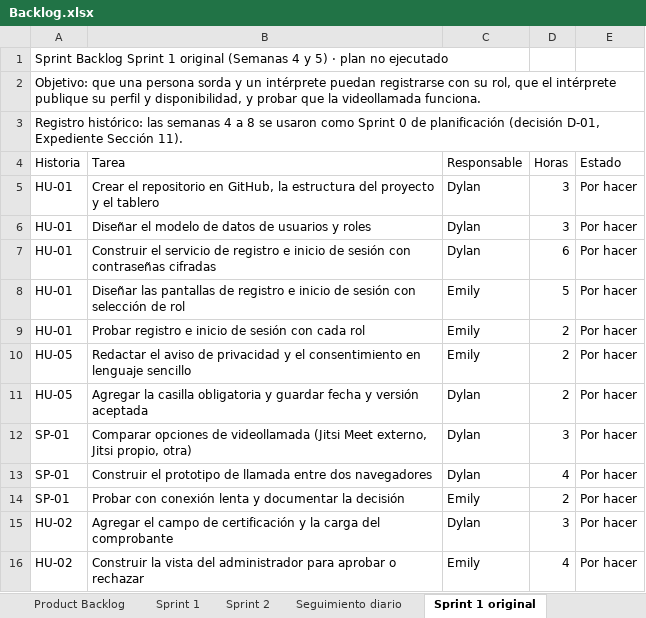
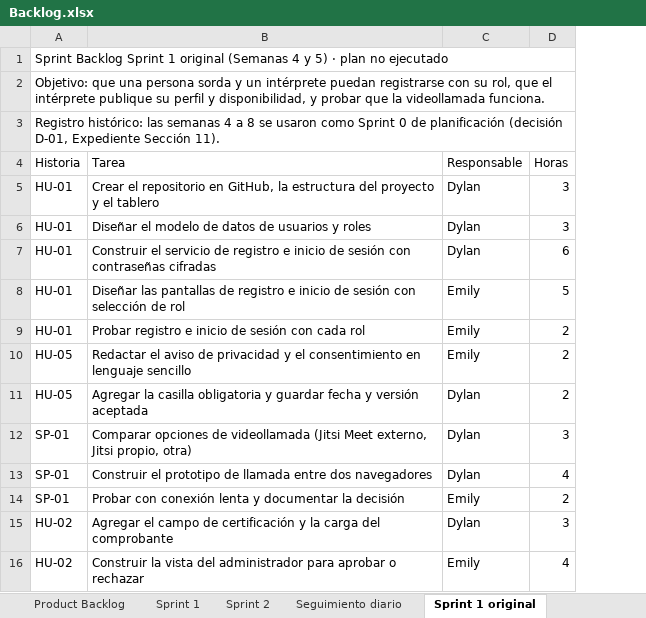
Before and after one commit to emilyzuniga049/Proyecto_Administracion_de_Proyectos_Informaticos, an Excel workbook: docs/Backlog/Backlog.xlsx, sheet Sprint 1 original, drawn as a sheet; only a part is shown; values as stored, in another font and other column widths than the file's, no cell formats; the diff names each change by its address in the sheet, - before the commit and + after, or states it on an @@ line.

```diff
--- a/docs/Backlog/Backlog.xlsx (sheet Sprint 1 original)
+++ b/docs/Backlog/Backlog.xlsx (sheet Sprint 1 original)
-column E (Estado), rows 5-16: all Por hacer
+A1:D1 merged
+A2:D2 merged
+A3:D3 merged
```
Also changed, not shown: sheet Sprint 2, sheet Sprint 1, sheet Product Backlog, sheet Seguimiento diario, cell formats.
